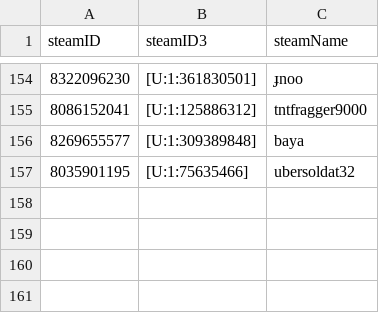
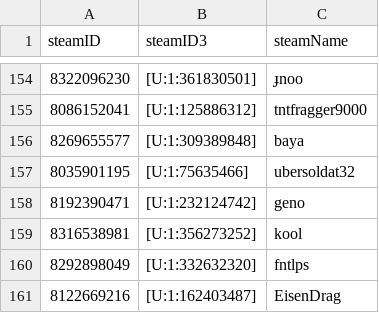
Before and after one commit to shelchang/tf2cc-data, a CSV file: persons.csv, drawn as a sheet; only a part is shown, gaps mark what is left out.

```diff
--- a/persons.csv
+++ b/persons.csv
@@ -157 +157,5 @@ steamID,steamID3,steamName
 8035901195,[U:1:75635466],ubersoldat32
+8192390471,[U:1:232124742],geno
+8316538981,[U:1:356273252],kool
+8292898049,[U:1:332632320],fntlps
+8122669216,[U:1:162403487],EisenDrag
```
Also changed, not shown: matches.csv, results.csv, 1 other file.
